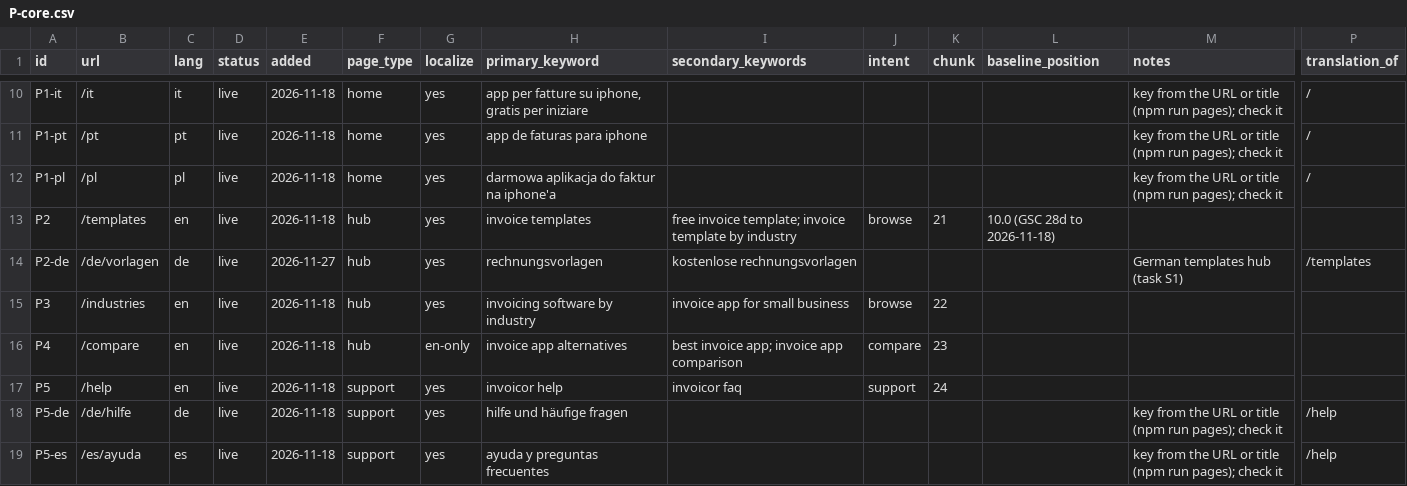
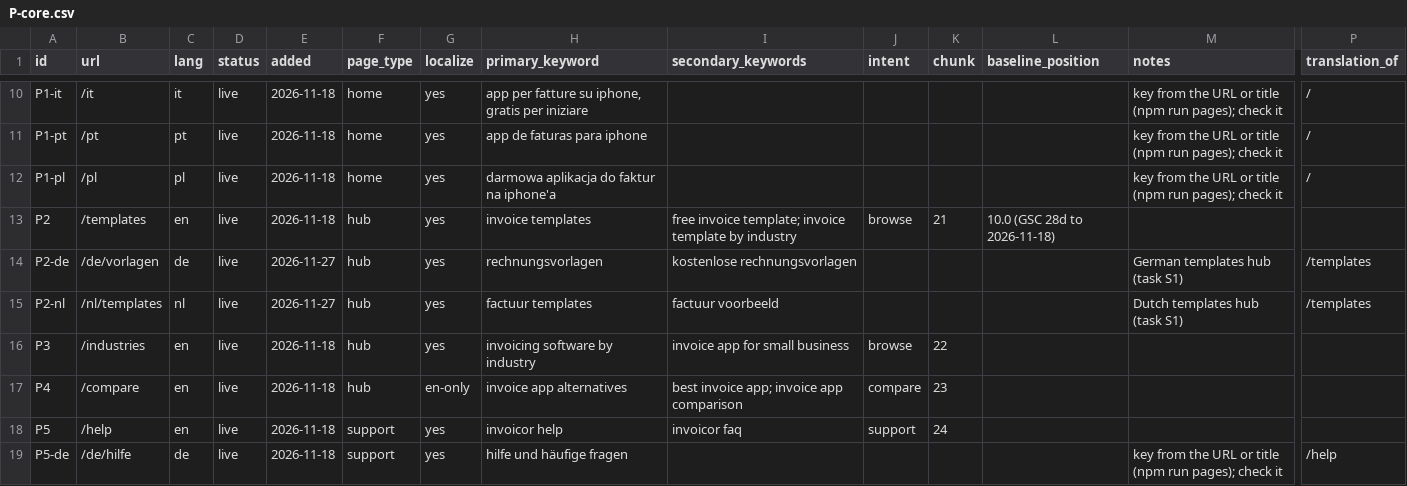
Before and after one commit to xgino/invoicor_web, a CSV file: seo/pages/P-core.csv, drawn as a sheet; only a part is shown, gaps mark what is left out; the shorter side is filled out with more unchanged rows; rows hold the shown columns only; the diff names each change by its address in the sheet, - before the commit and + after, or states it on an @@ line.

```diff
--- a/seo/pages/P-core.csv
+++ b/seo/pages/P-core.csv
+row 15: P2-nl | /nl/templates | nl | live | 2026-11-27 | hub | yes | factuur templates | factuur voorbeeld |  |  |  | Dutch templates hub (task S1) | /templates
```
Also changed, not shown: seo/pages/D-types.csv, 10 other files.
